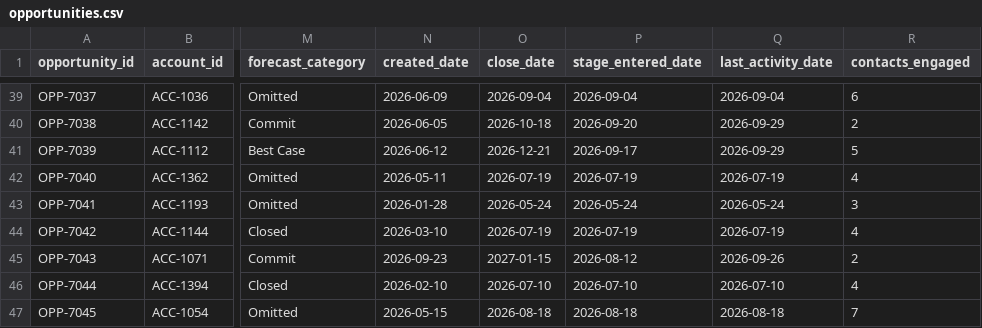
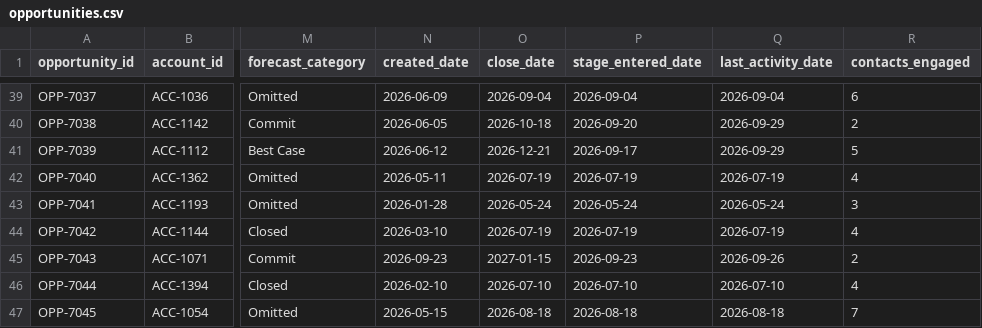
Before and after one commit to peytonbackus-spec/sardine-gtm-revops-toolkit, a CSV file: sample_data/opportunities.csv, drawn as a sheet; only a part is shown, gaps mark what is left out; the diff covers the shown part only; the diff names each change by its address in the sheet, - before the commit and + after, or states it on an @@ line.

```diff
--- a/sample_data/opportunities.csv
+++ b/sample_data/opportunities.csv
-P45 (stage_entered_date): 2026-08-12
+P45 (stage_entered_date): 2026-09-23
```
Also changed, not shown: 14 edited cells elsewhere in this file, 51 other files.
